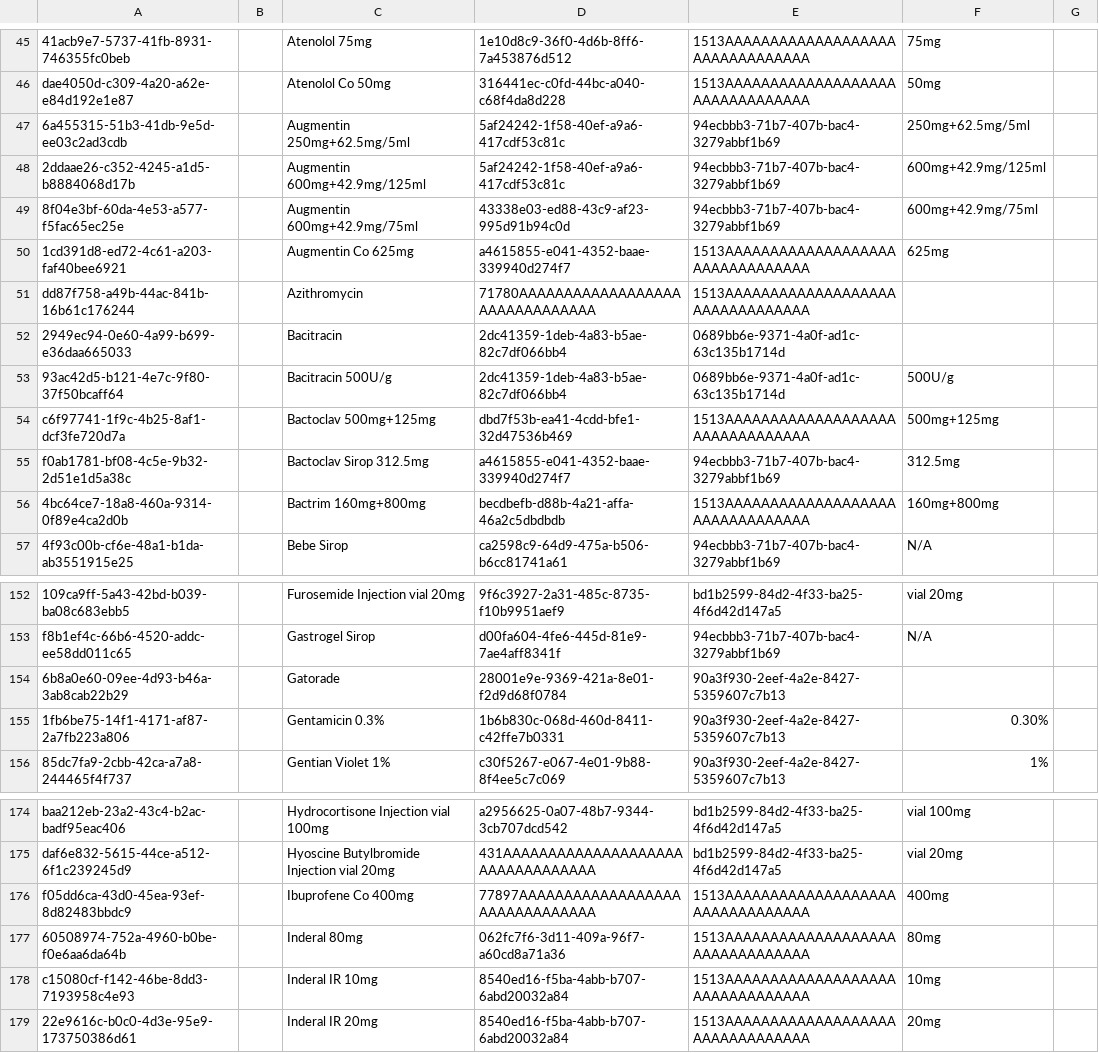
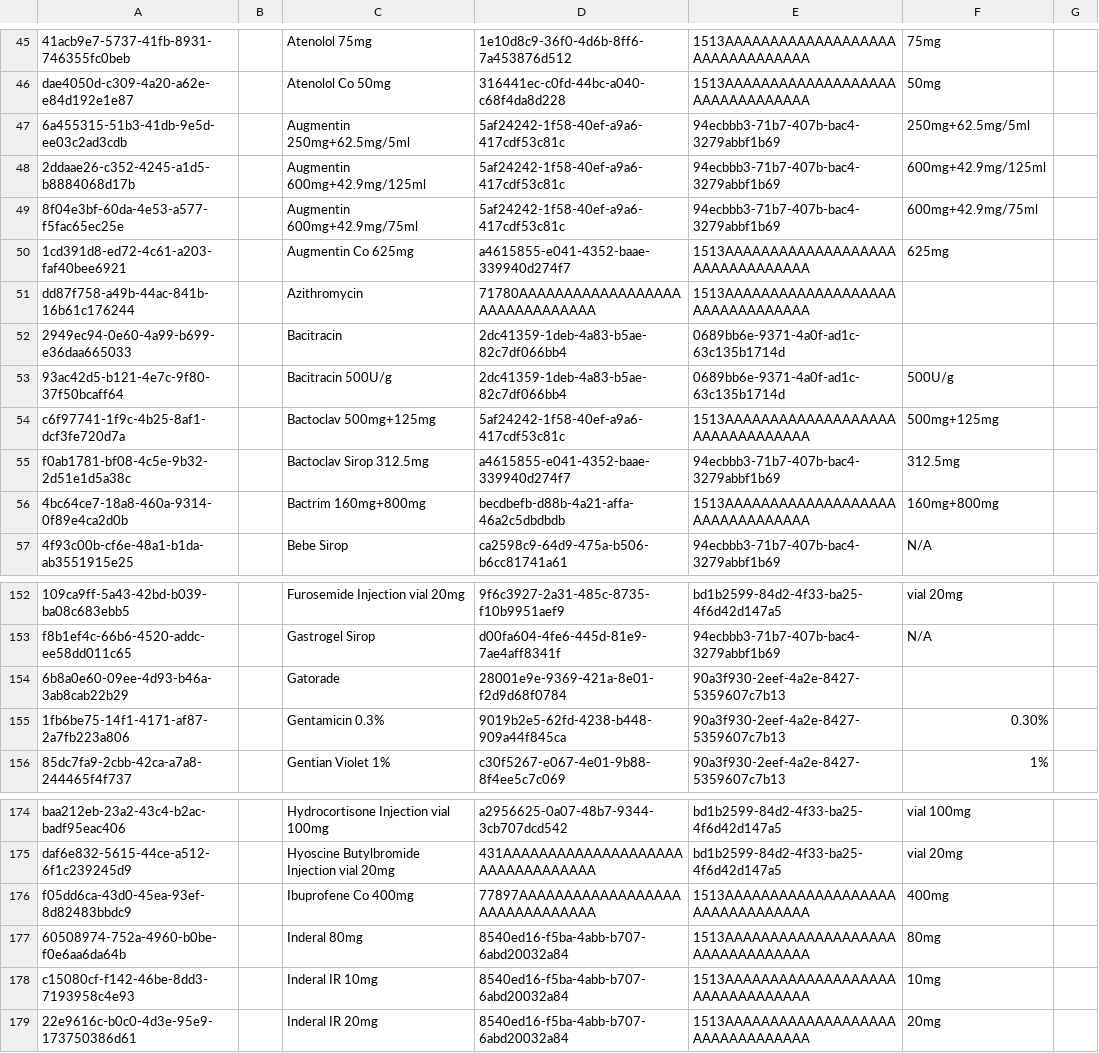
Before and after one commit to openmrs/openmrs-content-referenceapplication-demo, a CSV file: configuration/backend_configuration/drugs/drugs-core_demo.csv, drawn as a sheet; only a part is shown, gaps mark what is left out.

Commit message:
Update missing drug concept UUIDs in drugs-core_demo.csv (#56)
Replace broken concept UUID references with valid concept UUIDs from
drugs_concepts-core_demo.csv to prevent initialization errors.

Updated drugs:
- Augmentin 600mg+42.9mg/75ml: use Amoxicillin & Clavulanate concept
- Bactoclav 500mg+125mg: use Amoxicillin & Clavulanate concept
- Gentamicin 0.3%: use Gentamicin concept
- Inderal 80mg: use Propranolol hydrochloride concept

The original UUIDs were orphaned references that didn't exist in any
concepts file, causing drug initialization to fail.

```diff
--- a/configuration/backend_configuration/drugs/drugs-core_demo.csv
+++ b/configuration/backend_configuration/drugs/drugs-core_demo.csv
@@ -48,3 +48,3 @@ dae4050d-c309-4a20-a62e-e84d192e1e87,,Atenolol Co 50mg,316441ec-c0fd-44bc-a040-c
 2ddaae26-c352-4245-a1d5-b8884068d17b,,Augmentin 600mg+42.9mg/125ml,5af24242-1f58-40ef-a9a6-417cdf53c81c,94ecbbb3-71b7-407b-bac4-3279abbf1b69,600mg+42.9mg/125ml,
-8f04e3bf-60da-4e53-a577-f5fac65ec25e,,Augmentin 600mg+42.9mg/75ml,43338e03-ed88-43c9-af23-995d91b94c0d,94ecbbb3-71b7-407b-bac4-3279abbf1b69,600mg+42.9mg/75ml,
+8f04e3bf-60da-4e53-a577-f5fac65ec25e,,Augmentin 600mg+42.9mg/75ml,5af24242-1f58-40ef-a9a6-417cdf53c81c,94ecbbb3-71b7-407b-bac4-3279abbf1b69,600mg+42.9mg/75ml,
 1cd391d8-ed72-4c61-a203-faf40bee6921,,Augmentin Co 625mg,a4615855-e041-4352-baae-339940d274f7,1513AAAAAAAAAAAAAAAAAAAAAAAAAAAAAAAA,625mg,
@@ -53,3 +53,3 @@ dd87f758-a49b-44ac-841b-16b61c176244,,Azithromycin,71780AAAAAAAAAAAAAAAAAAAAAAAA
 93ac42d5-b121-4e7c-9f80-37f50bcaff64,,Bacitracin 500U/g,2dc41359-1deb-4a83-b5ae-82c7df066bb4,0689bb6e-9371-4a0f-ad1c-63c135b1714d,500U/g,
-c6f97741-1f9c-4b25-8af1-dcf3fe720d7a,,Bactoclav 500mg+125mg,dbd7f53b-ea41-4cdd-bfe1-32d47536b469,1513AAAAAAAAAAAAAAAAAAAAAAAAAAAAAAAA,500mg+125mg,
+c6f97741-1f9c-4b25-8af1-dcf3fe720d7a,,Bactoclav 500mg+125mg,5af24242-1f58-40ef-a9a6-417cdf53c81c,1513AAAAAAAAAAAAAAAAAAAAAAAAAAAAAAAA,500mg+125mg,
 f0ab1781-bf08-4c5e-9b32-2d51e1d5a38c,,Bactoclav Sirop 312.5mg,a4615855-e041-4352-baae-339940d274f7,94ecbbb3-71b7-407b-bac4-3279abbf1b69,312.5mg,
@@ -154,3 +154,3 @@ f8b1ef4c-66b6-4520-addc-ee58dd011c65,,Gastrogel Sirop,d00fa604-4fe6-445d-81e9-7a
 6b8a0e60-09ee-4d93-b46a-3ab8cab22b29,,Gatorade,28001e9e-9369-421a-8e01-f2d9d68f0784,90a3f930-2eef-4a2e-8427-5359607c7b13,,
-1fb6be75-14f1-4171-af87-2a7fb223a806,,Gentamicin 0.3%,1b6b830c-068d-460d-8411-c42ffe7b0331,90a3f930-2eef-4a2e-8427-5359607c7b13,0.30%,
+1fb6be75-14f1-4171-af87-2a7fb223a806,,Gentamicin 0.3%,9019b2e5-62fd-4238-b448-909a44f845ca,90a3f930-2eef-4a2e-8427-5359607c7b13,0.30%,
 85dc7fa9-2cbb-42ca-a7a8-244465f4f737,,Gentian Violet 1%,c30f5267-e067-4e01-9b88-8f4ee5c7c069,90a3f930-2eef-4a2e-8427-5359607c7b13,1%,
@@ -176,3 +176,3 @@ daf6e832-5615-44ce-a512-6f1c239245d9,,Hyoscine Butylbromide Injection vial 20mg,
 f05dd6ca-43d0-45ea-93ef-8d82483bbdc9,,Ibuprofene Co 400mg,77897AAAAAAAAAAAAAAAAAAAAAAAAAAAAAAA,1513AAAAAAAAAAAAAAAAAAAAAAAAAAAAAAAA,400mg,
-60508974-752a-4960-b0be-f0e6aa6da64b,,Inderal 80mg,062fc7f6-3d11-409a-96f7-a60cd8a71a36,1513AAAAAAAAAAAAAAAAAAAAAAAAAAAAAAAA,80mg,
+60508974-752a-4960-b0be-f0e6aa6da64b,,Inderal 80mg,8540ed16-f5ba-4abb-b707-6abd20032a84,1513AAAAAAAAAAAAAAAAAAAAAAAAAAAAAAAA,80mg,
 c15080cf-f142-46be-8dd3-7193958c4e93,,Inderal IR 10mg,8540ed16-f5ba-4abb-b707-6abd20032a84,1513AAAAAAAAAAAAAAAAAAAAAAAAAAAAAAAA,10mg,
```
